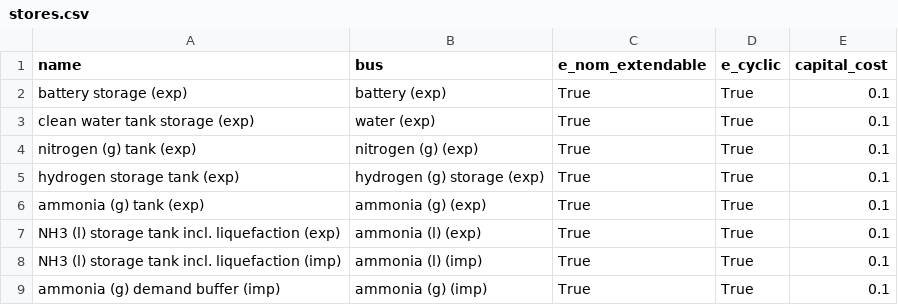
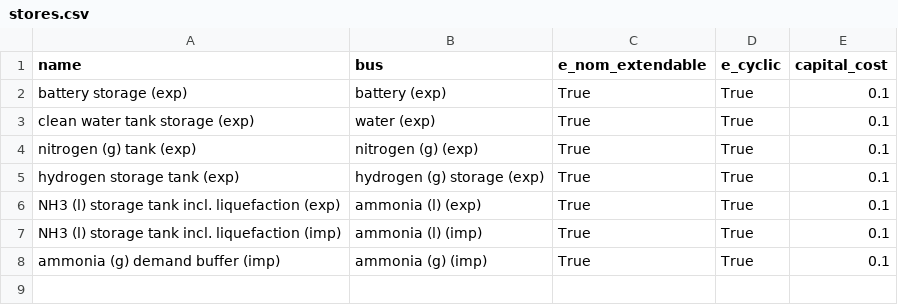
Before and after one commit to euronion/trace, a CSV file: escs/shipping-lnh3/stores.csv, drawn as a sheet.

Commit message:
Remove NH3 (g) buffer as NH3 should only be stored as liquid.

```diff
--- a/escs/shipping-lnh3/stores.csv
+++ b/escs/shipping-lnh3/stores.csv
@@ -5,3 +5,2 @@ nitrogen (g) tank (exp),nitrogen (g) (exp),True,True,0.1
 hydrogen storage tank (exp),hydrogen (g) storage (exp),True,True,0.1
-ammonia (g) tank (exp),ammonia (g) (exp),True,True,0.1
 NH3 (l) storage tank incl. liquefaction (exp),ammonia (l) (exp),True,True,0.1
```
